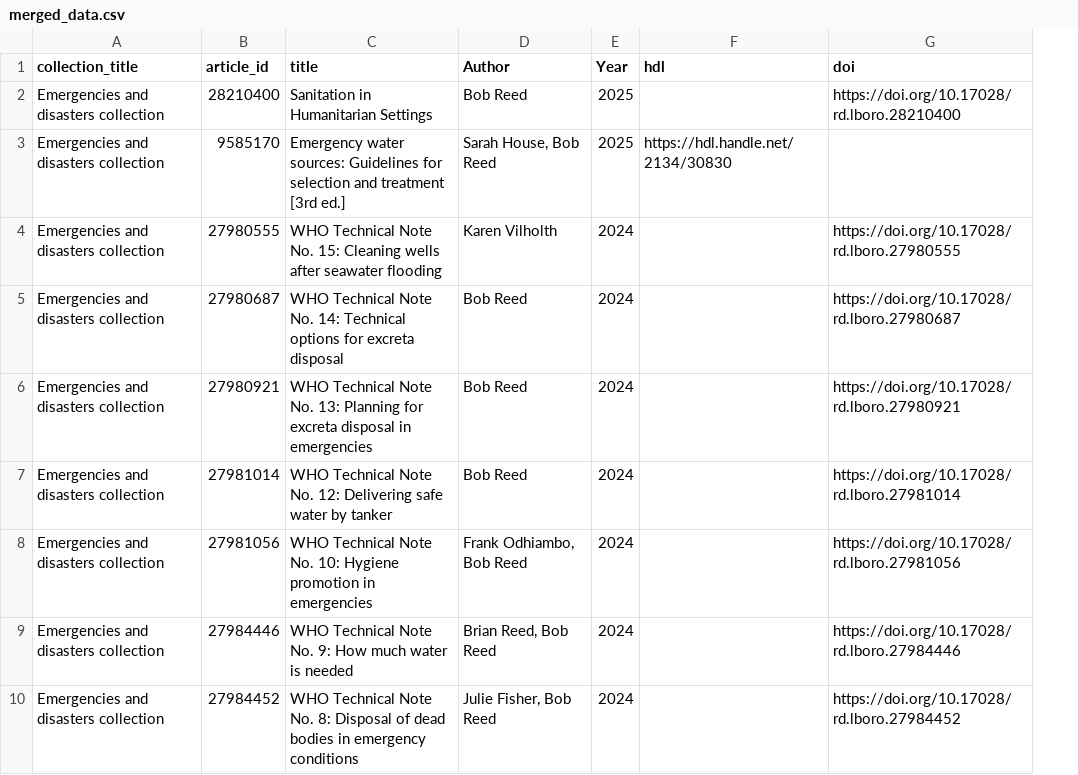
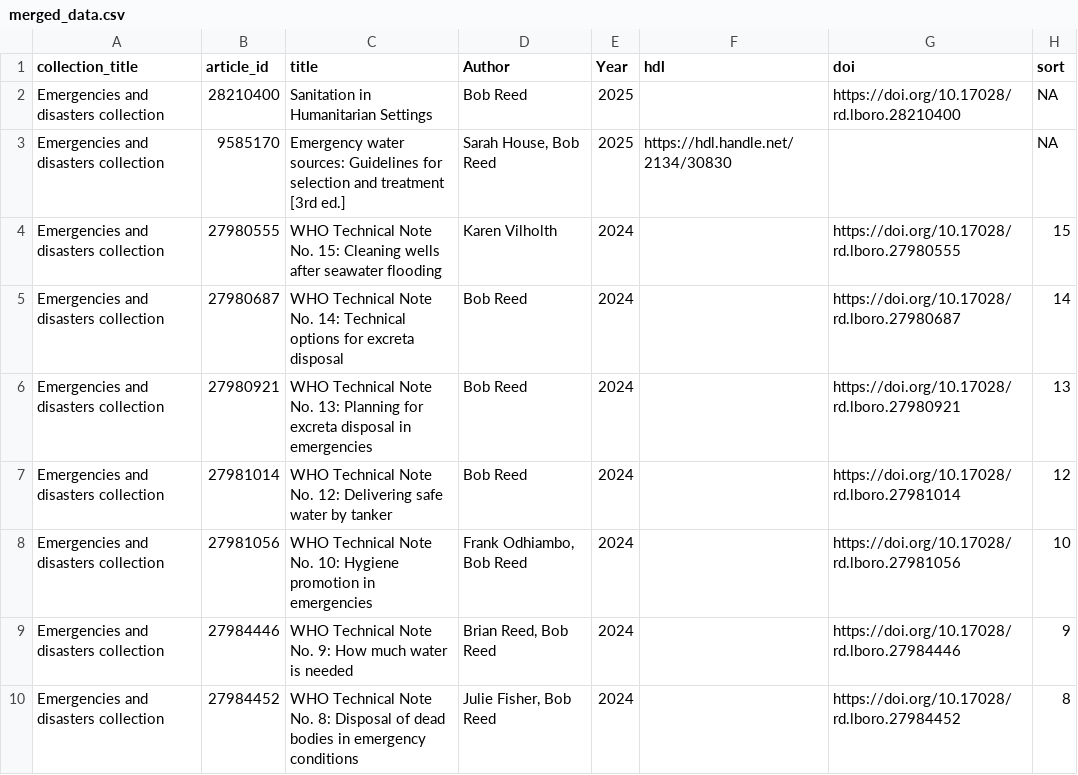
Before and after one commit to lboro-rdm/WEDCEmergencies, a CSV file: merged_data.csv, drawn as a sheet; only a part is shown; the diff covers the shown part only; the diff names each change by its address in the sheet, - before the commit and + after, or states it on an @@ line.

```diff
--- a/merged_data.csv
+++ b/merged_data.csv
+column H (sort), rows 2-10: NA | NA | 15 | 14 | 13 | 12 | 10 | 9 | 8
```
Also changed, not shown: 15 added rows and 6 edited cells elsewhere in this file, combined_data.csv, 4 other files.
